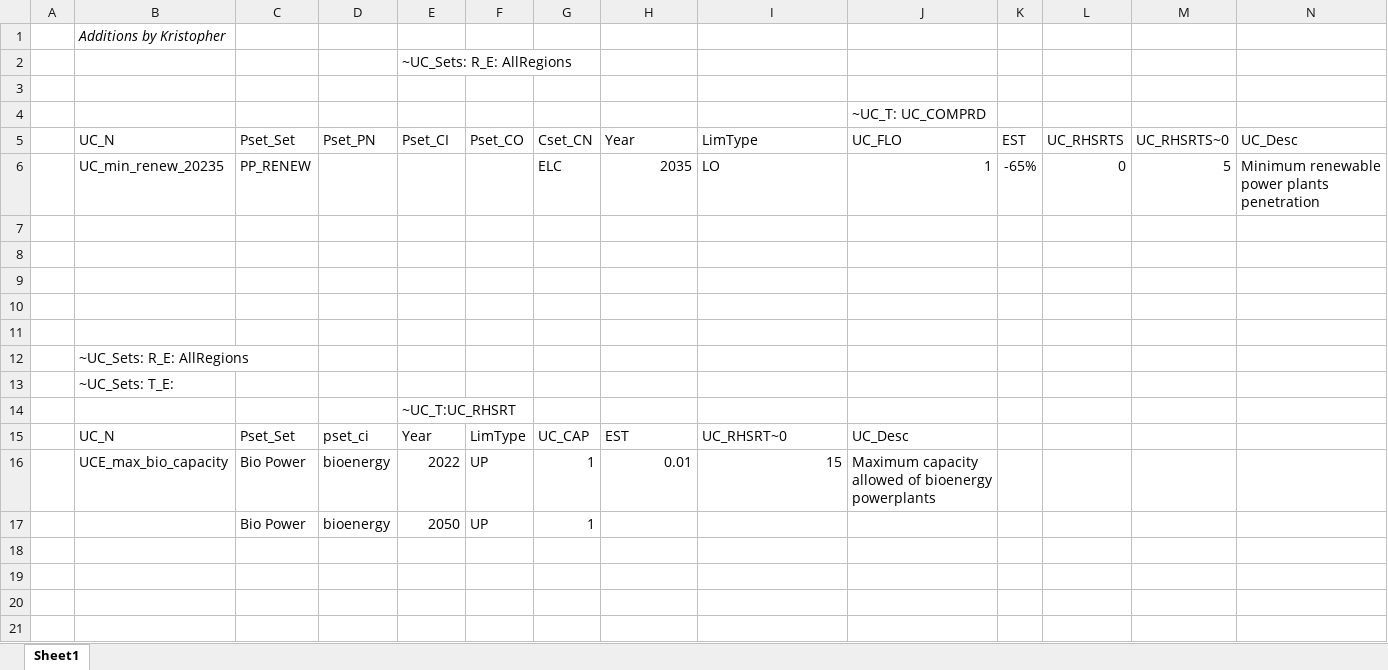
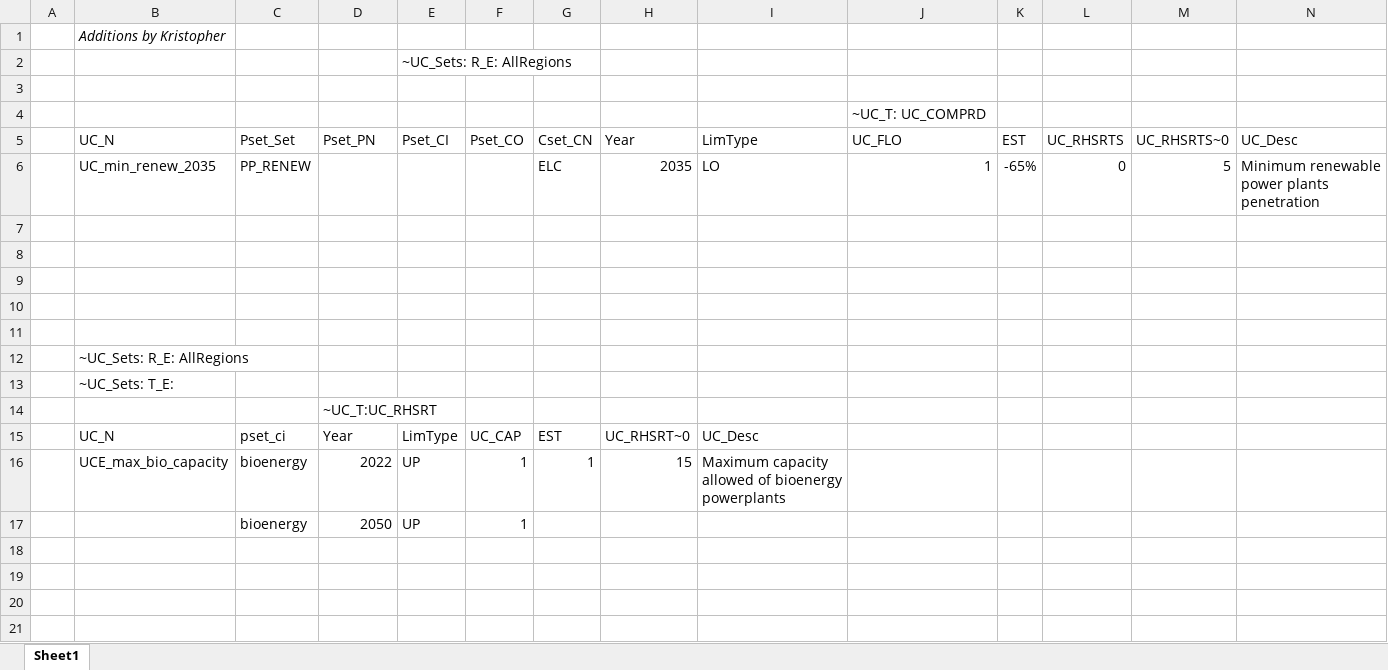
Before and after one commit to kraik98/ee-times, an Excel workbook: VerveStacks_EST/SuppXLS/Scen_ENMAK.xlsx, sheet Sheet1, drawn as a sheet; only a part is shown; values as stored, in another font and other column widths than the file's, no borders; removed rows and columns are numbered as before the commit, all else as after; the diff names each change by its address in the sheet, - before the commit and + after, or states it on an @@ line.

Commit message:
Attempt 4: Fix constraint of renewable production

```diff
--- a/VerveStacks_EST/SuppXLS/Scen_ENMAK.xlsx (sheet Sheet1)
+++ b/VerveStacks_EST/SuppXLS/Scen_ENMAK.xlsx (sheet Sheet1)
-B6 (UC_N): UC_min_renew_20235
+B6 (UC_N): UC_min_renew_2035
-row 14:  |  |  |  | ~UC_T:UC_RHSRT
-row 15:  | UC_N | Pset_Set | pset_ci | Year | LimType | UC_CAP | EST | UC_RHSRT~0 | UC_Desc
-row 16:  | UCE_max_bio_capacity | Bio Power | bioenergy | 2022 | UP | 1 | 0.01 | 15 | Maximum capacity allowed of bioenergy powerplants
-row 17:  |  | Bio Power | bioenergy | 2050 | UP | 1
+row 14:  |  |  | ~UC_T:UC_RHSRT
+row 15:  | UC_N | pset_ci | Year | LimType | UC_CAP | EST | UC_RHSRT~0 | UC_Desc
+row 16:  | UCE_max_bio_capacity | bioenergy | 2022 | UP | 1 | 1 | 15 | Maximum capacity allowed of bioenergy powerplants
+row 17:  |  | bioenergy | 2050 | UP | 1
```
